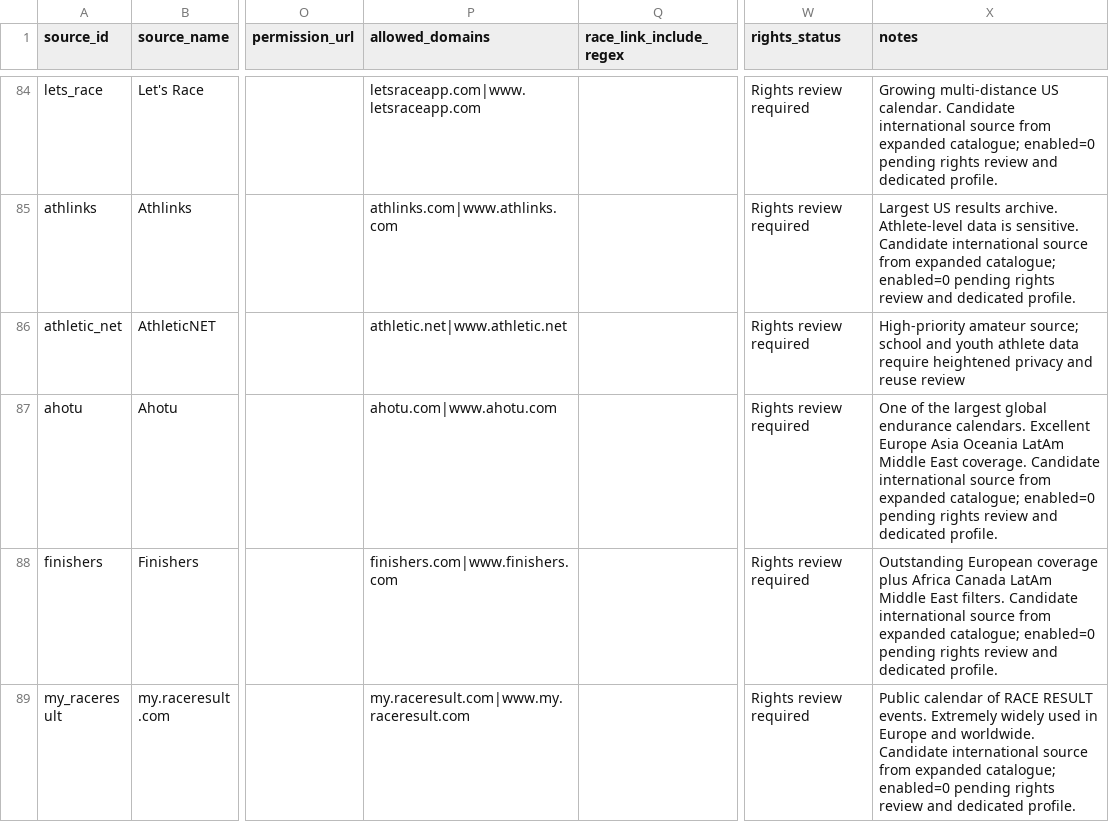
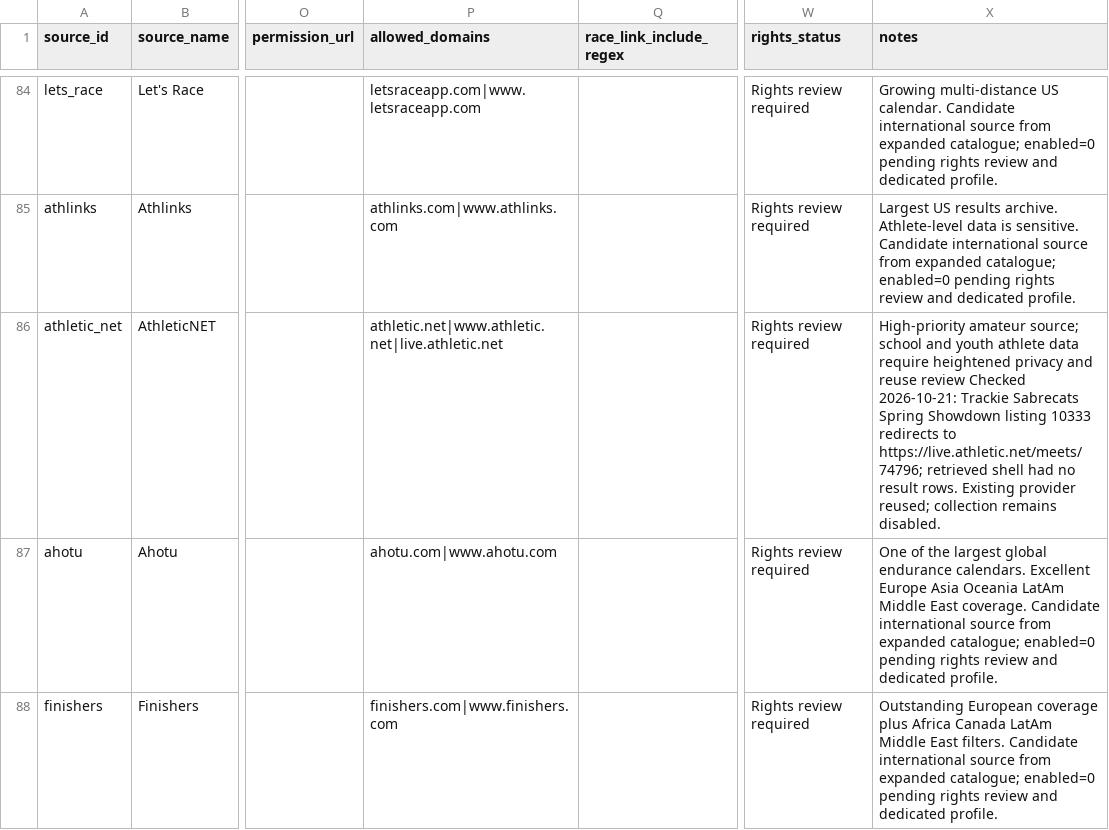
Before and after one commit to brownep77/athrecs.comsite, a CSV file: docs/source-registry/fixture-result-sources.csv, drawn as a sheet; only a part is shown, gaps mark what is left out; the shorter side is filled out with more unchanged rows; the diff covers the shown part only; the diff names each change by its address in the sheet, - before the commit and + after, or states it on an @@ line.

Commit message:
Import fourth Trackie batch with precise table and meeting matching

```diff
--- a/docs/source-registry/fixture-result-sources.csv
+++ b/docs/source-registry/fixture-result-sources.csv
-P86 (allowed_domains): athletic.net|www.athletic.net
+P86 (allowed_domains): athletic.net|www.athletic.net|live.athletic.net
-X86 (notes): …reuse review
+X86 (notes): …reuse review Checked 2026-10-21: Trackie Sabrecats Spring Showdown listing 10333 redirects to https://live.athletic.net/meets/74796; retrieved shell had no result rows. Existing provider reused; collection remains disabled.
```
Also changed, not shown: 1 added row and 2 edited cells elsewhere in this file, 8 other files.
